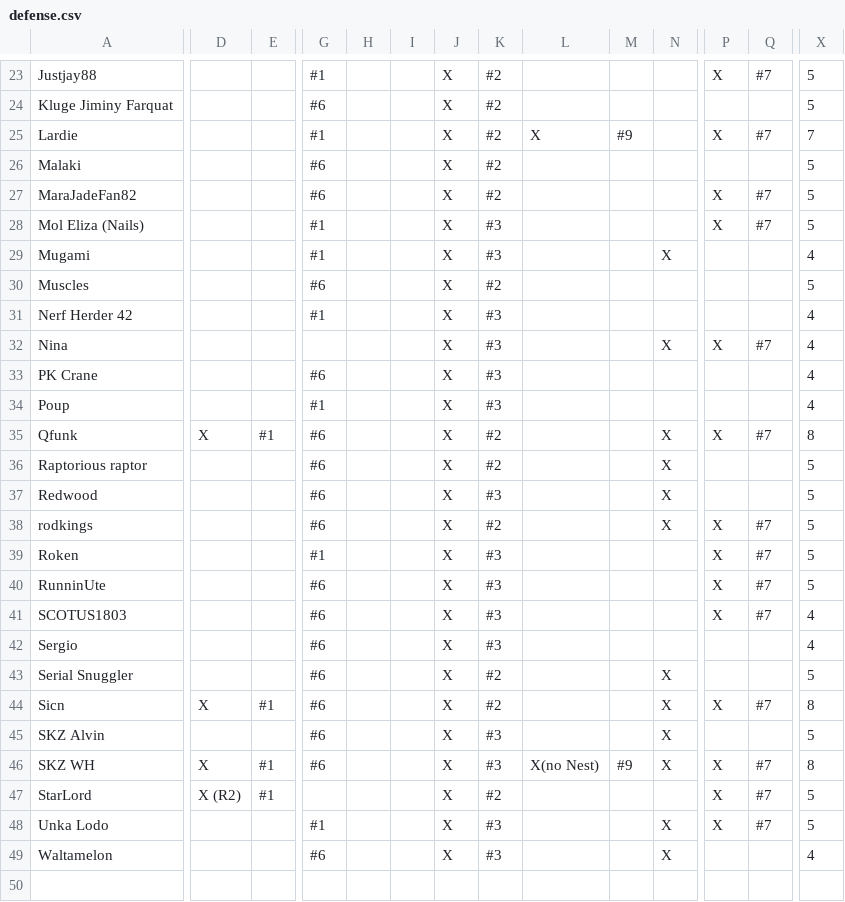
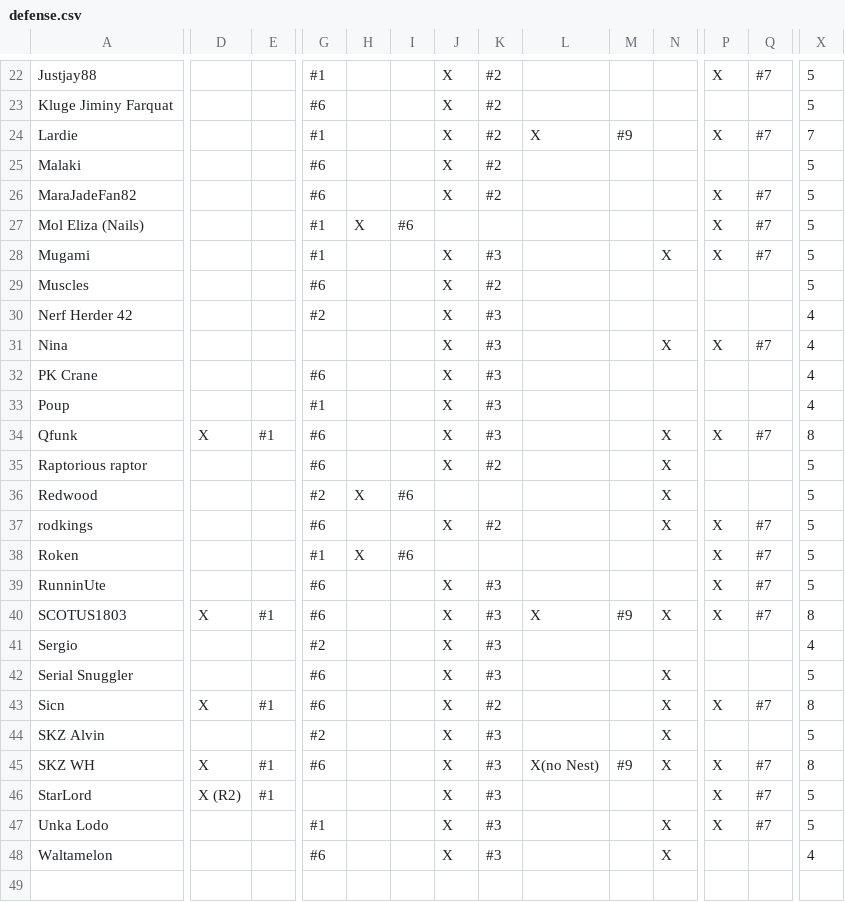
Before and after one commit to robotic-monkey/swf, a CSV file: src/defense.csv, drawn as a sheet; only a part is shown, gaps mark what is left out; addresses are those after the commit; the diff covers the shown part only; the diff names each change by its address in the sheet, - before the commit and + after, or states it on an @@ line.

```diff
--- a/src/defense.csv
+++ b/src/defense.csv
-H27: (empty)
+H27: X
-I27: (empty)
+I27: #6
-J27: X
+J27: (empty)
-K27: #3
+K27: (empty)
-P28: (empty)
+P28: X
-Q28: (empty)
+Q28: #7
-X28: 4
+X28: 5
-G30: #1
+G30: #2
-K34: #2
+K34: #3
-G36: #6
+G36: #2
-H36: (empty)
+H36: X
-I36: (empty)
+I36: #6
-J36: X
+J36: (empty)
-K36: #3
+K36: (empty)
-H38: (empty)
+H38: X
-I38: (empty)
+I38: #6
-J38: X
+J38: (empty)
-K38: #3
+K38: (empty)
-D40: (empty)
+D40: X
-E40: (empty)
+E40: #1
-L40: (empty)
+L40: X
-M40: (empty)
+M40: #9
-N40: (empty)
+N40: X
-X40: 4
+X40: 8
-G41: #6
+G41: #2
-K42: #2
+K42: #3
-G44: #6
+G44: #2
-K46: #2
+K46: #3
```
Also changed, not shown: 1 added row, 2 removed rows and 43 edited cells elsewhere in this file, 2 other files.
